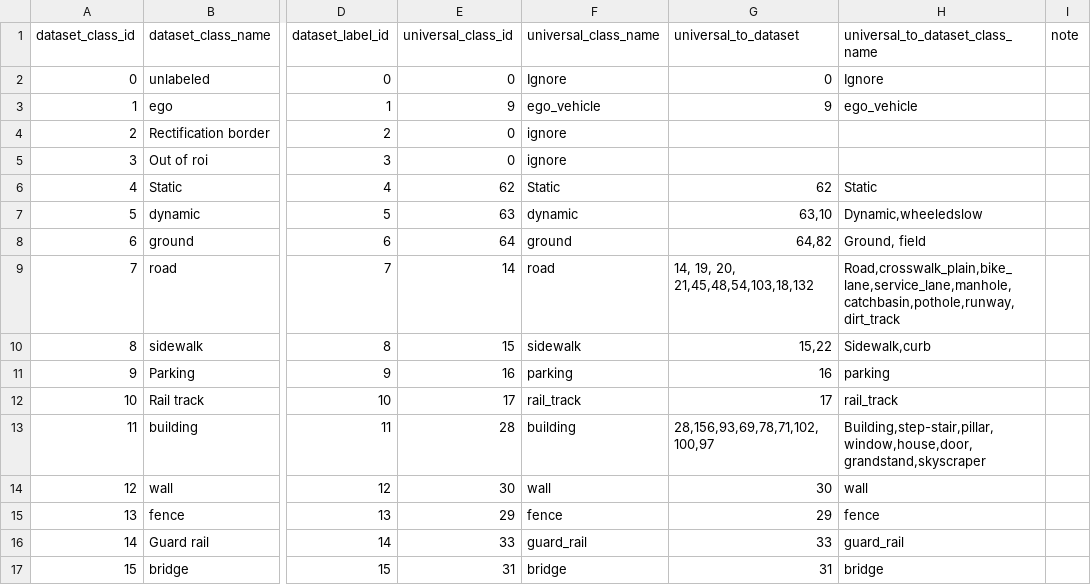
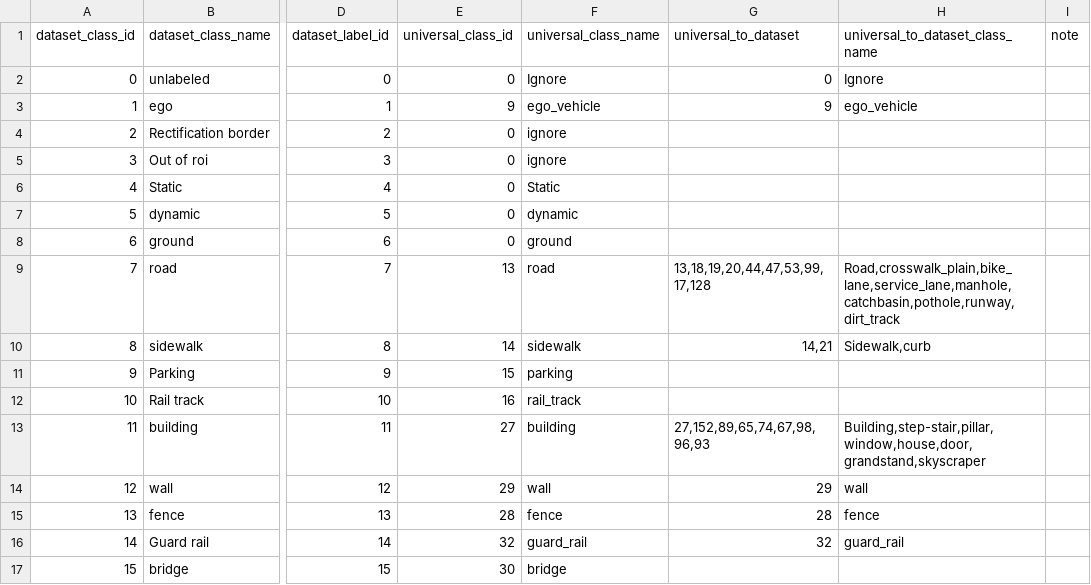
Before and after one commit to gautampawnesh/semseg, a CSV file: configs/_base_/class_mapping/wilddash_class_mapping.csv, drawn as a sheet; only a part is shown, gaps mark what is left out; the diff covers the shown part only; the diff names each change by its address in the sheet, - before the commit and + after, or states it on an @@ line.

```diff
--- a/configs/_base_/class_mapping/wilddash_class_mapping.csv
+++ b/configs/_base_/class_mapping/wilddash_class_mapping.csv
-E6 (universal_class_id): 62
+E6 (universal_class_id): 0
-G6 (universal_to_dataset): 62
+G6 (universal_to_dataset): (empty)
-H6 (universal_to_dataset_class_name): Static
+H6 (universal_to_dataset_class_name): (empty)
-E7 (universal_class_id): 63
+E7 (universal_class_id): 0
-G7 (universal_to_dataset): 63,10
+G7 (universal_to_dataset): (empty)
-H7 (universal_to_dataset_class_name): Dynamic,wheeledslow
+H7 (universal_to_dataset_class_name): (empty)
-E8 (universal_class_id): 64
+E8 (universal_class_id): 0
-G8 (universal_to_dataset): 64,82
+G8 (universal_to_dataset): (empty)
-H8 (universal_to_dataset_class_name): Ground, field
+H8 (universal_to_dataset_class_name): (empty)
-E9 (universal_class_id): 14
+E9 (universal_class_id): 13
-G9 (universal_to_dataset): 14, 19, 20, 21,45,48,54,103,18,132
+G9 (universal_to_dataset): 13,18,19,20,44,47,53,99,17,128
-E10 (universal_class_id): 15
+E10 (universal_class_id): 14
-G10 (universal_to_dataset): 15,22
+G10 (universal_to_dataset): 14,21
-E11 (universal_class_id): 16
+E11 (universal_class_id): 15
-G11 (universal_to_dataset): 16
+G11 (universal_to_dataset): (empty)
-H11 (universal_to_dataset_class_name): parking
+H11 (universal_to_dataset_class_name): (empty)
-E12 (universal_class_id): 17
+E12 (universal_class_id): 16
-G12 (universal_to_dataset): 17
+G12 (universal_to_dataset): (empty)
-H12 (universal_to_dataset_class_name): rail_track
+H12 (universal_to_dataset_class_name): (empty)
-E13 (universal_class_id): 28
+E13 (universal_class_id): 27
-G13 (universal_to_dataset): 28,156,93,69,78,71,102,100,97
+G13 (universal_to_dataset): 27,152,89,65,74,67,98,96,93
-E14 (universal_class_id): 30
+E14 (universal_class_id): 29
-G14 (universal_to_dataset): 30
+G14 (universal_to_dataset): 29
-E15 (universal_class_id): 29
+E15 (universal_class_id): 28
-G15 (universal_to_dataset): 29
+G15 (universal_to_dataset): 28
-E16 (universal_class_id): 33
+E16 (universal_class_id): 32
-G16 (universal_to_dataset): 33
+G16 (universal_to_dataset): 32
-E17 (universal_class_id): 31
+E17 (universal_class_id): 30
-G17 (universal_to_dataset): 31
+G17 (universal_to_dataset): (empty)
-H17 (universal_to_dataset_class_name): bridge
+H17 (universal_to_dataset_class_name): (empty)
```
Also changed, not shown: 36 edited cells elsewhere in this file, configs/_base_/class_mapping/ade20k_class_mapping.csv, configs/_base_/class_mapping/bdd10k_class_mapping.csv, 9 other files.
